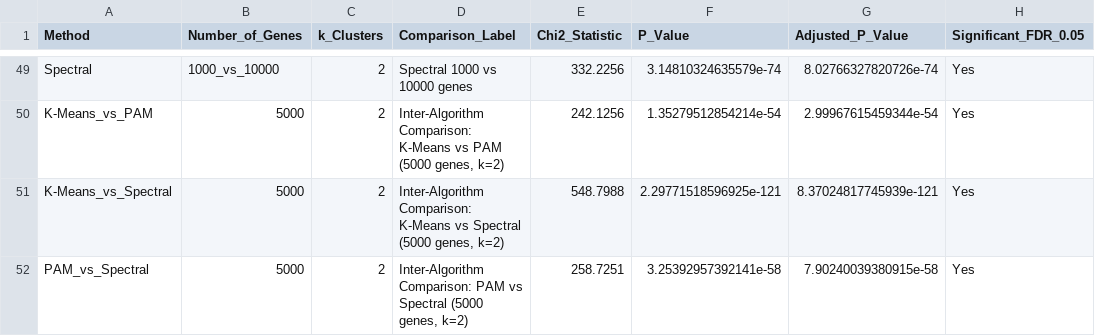
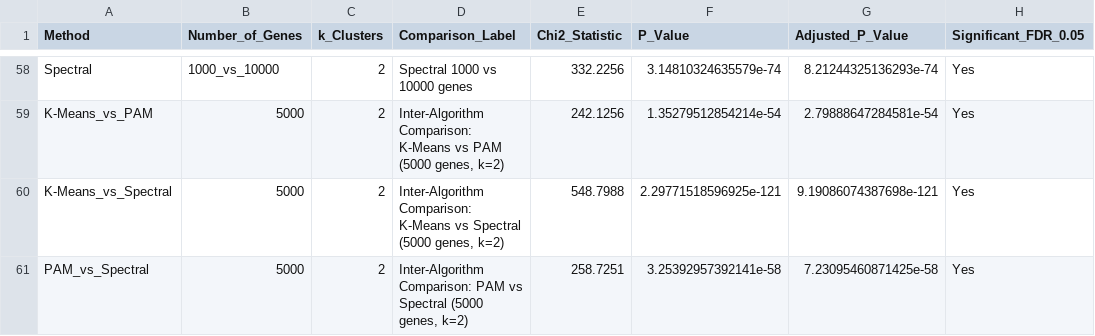
Before and after one commit to rrajpal01/CGS4144-Project, a CSV file: results/Assignment3_data/chisq_statistics.csv, drawn as a sheet; only a part is shown, gaps mark what is left out; the diff covers the shown part only.

```diff
--- a/results/Assignment3_data/chisq_statistics.csv
+++ b/results/Assignment3_data/chisq_statistics.csv
@@ -49,4 +58,4 @@
-"Spectral","1000_vs_10000","2","Spectral 1000 vs 10000 genes",332.2256,3.14810324635579e-74,8.02766327820726e-74,"Yes"
-"K-Means_vs_PAM","5000","2","Inter-Algorithm Comparison: K-Means vs PAM (5000 genes, k=2)",242.1256,1.35279512854214e-54,2.99967615459344e-54,"Yes"
-"K-Means_vs_Spectral","5000","2","Inter-Algorithm Comparison: K-Means vs Spectral (5000 genes, k=2)",548.7988,2.29771518596925e-121,8.37024817745939e-121,"Yes"
-"PAM_vs_Spectral","5000","2","Inter-Algorithm Comparison: PAM vs Spectral (5000 genes, k=2)",258.7251,3.25392957392141e-58,7.90240039380915e-58,"Yes"
+"Spectral","1000_vs_10000","2","Spectral 1000 vs 10000 genes",332.2256,3.14810324635579e-74,8.21244325136293e-74,"Yes"
+"K-Means_vs_PAM","5000","2","Inter-Algorithm Comparison: K-Means vs PAM (5000 genes, k=2)",242.1256,1.35279512854214e-54,2.79888647284581e-54,"Yes"
+"K-Means_vs_Spectral","5000","2","Inter-Algorithm Comparison: K-Means vs Spectral (5000 genes, k=2)",548.7988,2.29771518596925e-121,9.19086074387698e-121,"Yes"
+"PAM_vs_Spectral","5000","2","Inter-Algorithm Comparison: PAM vs Spectral (5000 genes, k=2)",258.7251,3.25392957392141e-58,7.23095460871425e-58,"Yes"
```
Also changed, not shown: 9 added rows and 40 edited cells elsewhere in this file, 1 other file.
